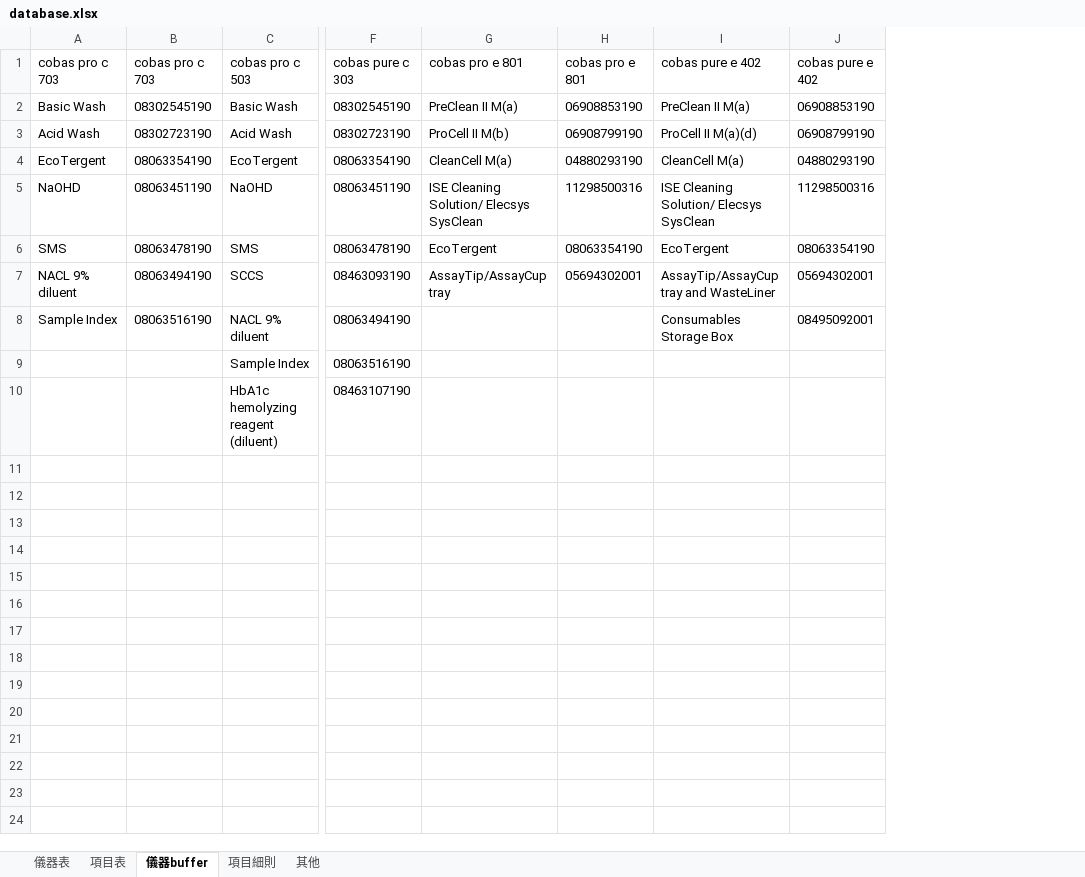
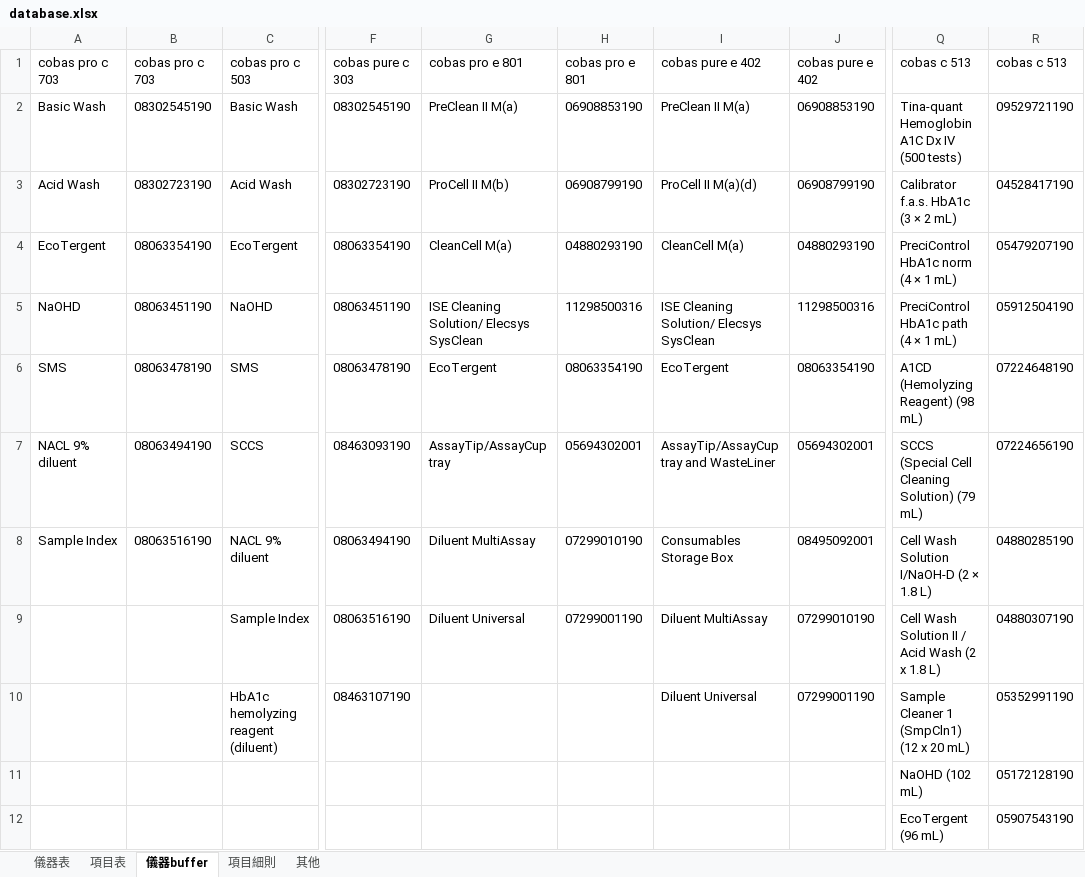
Before and after one commit to cholunchang4/FOC-tool, an Excel workbook: database.xlsx, sheet 儀器buffer, drawn as a sheet; only a part is shown, gaps mark what is left out; values as stored, in another font and other column widths than the file's, no borders; rows hold the shown columns only; the diff names each change by its address in the sheet, - before the commit and + after, or states it on an @@ line.

```diff
--- a/database.xlsx (sheet 儀器buffer)
+++ b/database.xlsx (sheet 儀器buffer)
+column Q, rows 1-11: cobas c 513 | Tina-quant Hemoglobin A1C Dx IV (500 tests) | Calibrator f.a.s. HbA1c (3 × 2 mL) | PreciControl HbA1c norm (4 × 1 mL) | PreciControl HbA1c path (4 × 1 mL) | A1CD (Hemolyzing Reagent) (98 mL) | SCCS (Special Cell Cleaning Solution) (79 mL) | Cell Wash Solution I/NaOH‑D (2 × 1.8 L) | Cell Wash Solution II / Acid Wash (2 x 1.8 L) | Sample Cleaner 1 (SmpCln1) (12 x 20 mL) | NaOHD (102 mL)
+column R, rows 1-11: cobas c 513 | 09529721190 | 04528417190 | 05479207190 | 05912504190 | 07224648190 | 07224656190 | 04880285190 | 04880307190 | 05352991190 | 05172128190
-G8: (empty)
+G8: Diluent MultiAssay
-H8: (empty)
+H8: 07299010190
-G9: (empty)
+G9: Diluent Universal
-H9: (empty)
+H9: 07299001190
-I9: (empty)
+I9: Diluent MultiAssay
-J9: (empty)
+J9: 07299010190
-I10: (empty)
+I10: Diluent Universal
-J10: (empty)
+J10: 07299001190
+row 12:  |  |  |  |  |  |  |  | EcoTergent (96 mL) | 05907543190
```
Also changed, not shown: sheet 項目細則, sheet 項目表, sheet 儀器表, charts or pictures.
